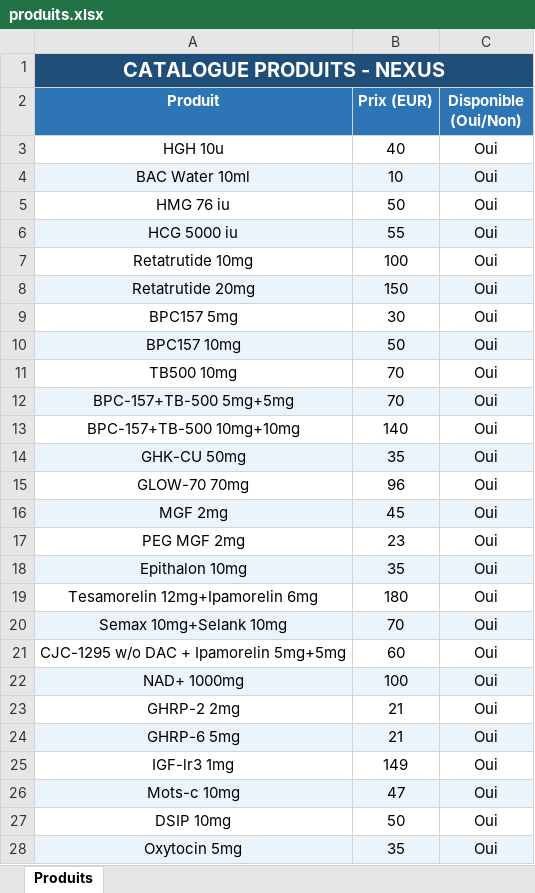
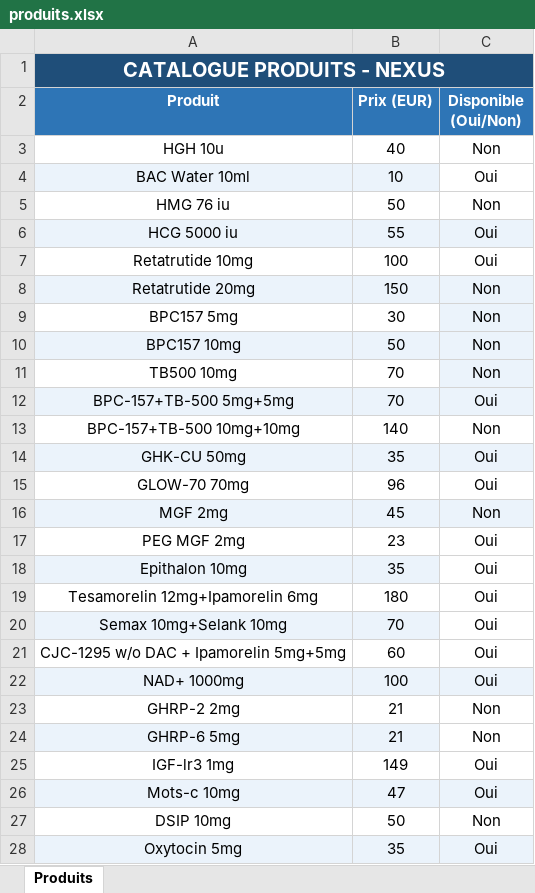
Before and after one commit to NexusBiohackingResearch/nexus-bot, an Excel workbook: produits.xlsx, sheet Produits, drawn as a sheet; only a part is shown; values as stored, in another font and other column widths than the file's, no borders; the diff covers the shown part only; the diff names each change by its address in the sheet, - before the commit and + after, or states it on an @@ line.

```diff
--- a/produits.xlsx (sheet Produits)
+++ b/produits.xlsx (sheet Produits)
-C3 (Disponible (Oui/Non)): Oui
+C3 (Disponible (Oui/Non)): Non
-C4 fill: #EBF3FB
+C4 fill: none
-C5 (Disponible (Oui/Non)): Oui
+C5 (Disponible (Oui/Non)): Non
-C8:C11 (Disponible (Oui/Non)): Oui
+C8:C11 (Disponible (Oui/Non)): Non
-C9 fill: none
+C9 fill: #EBF3FB
-C11 fill: none
+C11 fill: #EBF3FB
-C13 (Disponible (Oui/Non)): Oui
+C13 (Disponible (Oui/Non)): Non
-C16 (Disponible (Oui/Non)): Oui
+C16 (Disponible (Oui/Non)): Non
-C18 fill: #EBF3FB
+C18 fill: none
-C20 fill: #EBF3FB
+C20 fill: none
-C23:C24 (Disponible (Oui/Non)): Oui
+C23:C24 (Disponible (Oui/Non)): Non
-C24 fill: #EBF3FB
+C24 fill: none
-C27 (Disponible (Oui/Non)): Oui
+C27 (Disponible (Oui/Non)): Non
```
Also changed, not shown: 11 edited cells and cell formats elsewhere in this sheet, codes_promo.xlsx, 2 other files.
